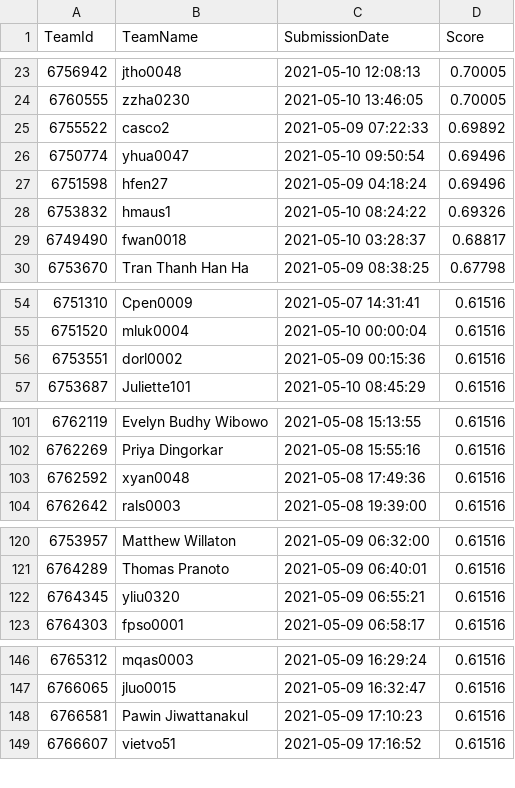
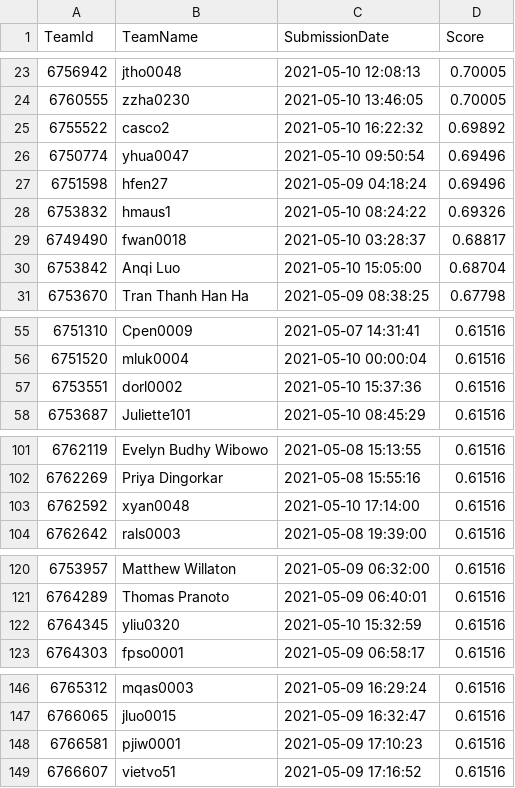
Before and after one commit to TengMCing/ETC3250_kaggle_score, a CSV file: data/spotoroo-publicleaderboard.csv, drawn as a sheet; only a part is shown, gaps mark what is left out; the diff covers the shown part only.

```diff
--- a/data/spotoroo-publicleaderboard.csv
+++ b/data/spotoroo-publicleaderboard.csv
@@ -24,3 +24,3 @@
 6760555,zzha0230,"2021-05-10 13:46:05",0.70005
-6755522,casco2,"2021-05-09 07:22:33",0.69892
+6755522,casco2,"2021-05-10 16:22:32",0.69892
 6750774,yhua0047,"2021-05-10 09:50:54",0.69496
@@ -29,2 +29,3 @@
 6749490,fwan0018,"2021-05-10 03:28:37",0.68817
+6753842,"Anqi Luo","2021-05-10 15:05:00",0.68704
 6753670,"Tran Thanh Han Ha","2021-05-09 08:38:25",0.67798
@@ -55,3 +56,3 @@
 6751520,mluk0004,"2021-05-10 00:00:04",0.61516
-6753551,dorl0002,"2021-05-09 00:15:36",0.61516
+6753551,dorl0002,"2021-05-10 15:37:36",0.61516
 6753687,Juliette101,"2021-05-10 08:45:29",0.61516
@@ -102,3 +102,3 @@
 6762269,"Priya Dingorkar","2021-05-08 15:55:16",0.61516
-6762592,xyan0048,"2021-05-08 17:49:36",0.61516
+6762592,xyan0048,"2021-05-10 17:14:00",0.61516
 6762642,rals0003,"2021-05-08 19:39:00",0.61516
@@ -121,3 +121,3 @@
 6764289,"Thomas Pranoto","2021-05-09 06:40:01",0.61516
-6764345,yliu0320,"2021-05-09 06:55:21",0.61516
+6764345,yliu0320,"2021-05-10 15:32:59",0.61516
 6764303,fpso0001,"2021-05-09 06:58:17",0.61516
@@ -147,3 +147,3 @@
 6766065,jluo0015,"2021-05-09 16:32:47",0.61516
-6766581,"Pawin Jiwattanakul","2021-05-09 17:10:23",0.61516
+6766581,pjiw0001,"2021-05-09 17:10:23",0.61516
 6766607,vietvo51,"2021-05-09 17:16:52",0.61516
```
Also changed, not shown: 2 added rows, 3 removed rows and 5 edited cells elsewhere in this file, 3 other files.
